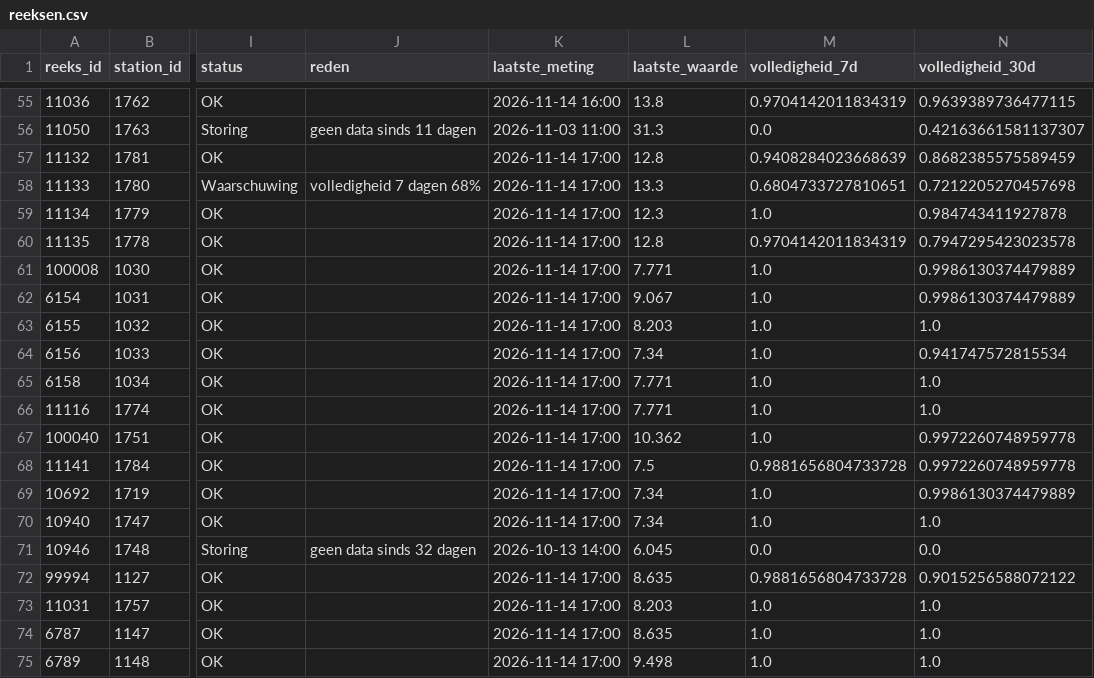
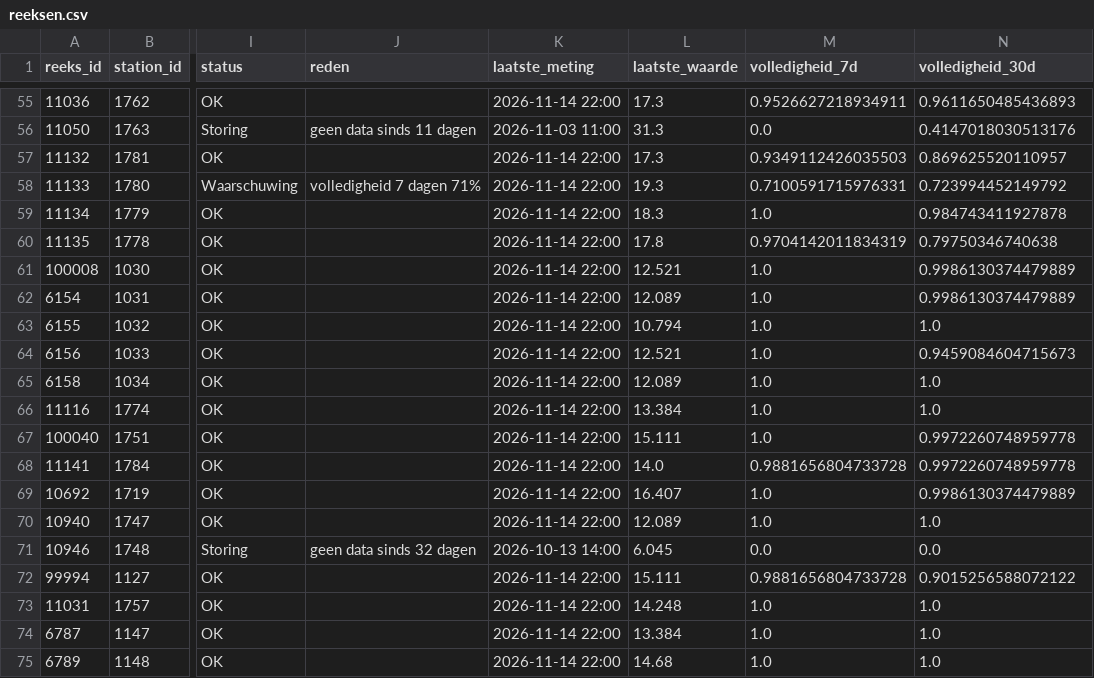
Before and after one commit to BadaninaAnna/luchtkwaliteit-antwerpen, a CSV file: data/powerbi/reeksen.csv, drawn as a sheet; only a part is shown, gaps mark what is left out; the diff covers the shown part only; the diff names each change by its address in the sheet, - before the commit and + after, or states it on an @@ line.

```diff
--- a/data/powerbi/reeksen.csv
+++ b/data/powerbi/reeksen.csv
-K55 (laatste_meting): 2026-11-14 16:00
+K55 (laatste_meting): 2026-11-14 22:00
-L55 (laatste_waarde): 13.8
+L55 (laatste_waarde): 17.3
-M55 (volledigheid_7d): 0.9704142011834319
+M55 (volledigheid_7d): 0.9526627218934911
-N55 (volledigheid_30d): 0.9639389736477115
+N55 (volledigheid_30d): 0.9611650485436893
-N56 (volledigheid_30d): 0.42163661581137307
+N56 (volledigheid_30d): 0.4147018030513176
-K57:K70 (laatste_meting): 2026-11-14 17:00
+K57:K70 (laatste_meting): 2026-11-14 22:00
-L57 (laatste_waarde): 12.8
+L57 (laatste_waarde): 17.3
-M57 (volledigheid_7d): 0.9408284023668639
+M57 (volledigheid_7d): 0.9349112426035503
-N57 (volledigheid_30d): 0.8682385575589459
+N57 (volledigheid_30d): 0.869625520110957
-J58 (reden): volledigheid 7 dagen 68%
+J58 (reden): volledigheid 7 dagen 71%
-L58 (laatste_waarde): 13.3
+L58 (laatste_waarde): 19.3
-M58 (volledigheid_7d): 0.6804733727810651
+M58 (volledigheid_7d): 0.7100591715976331
-N58 (volledigheid_30d): 0.7212205270457698
+N58 (volledigheid_30d): 0.723994452149792
-L59 (laatste_waarde): 12.3
+L59 (laatste_waarde): 18.3
-L60 (laatste_waarde): 12.8
+L60 (laatste_waarde): 17.8
-N60 (volledigheid_30d): 0.7947295423023578
+N60 (volledigheid_30d): 0.79750346740638
-L61 (laatste_waarde): 7.771
+L61 (laatste_waarde): 12.521
-L62 (laatste_waarde): 9.067
+L62 (laatste_waarde): 12.089
-L63 (laatste_waarde): 8.203
+L63 (laatste_waarde): 10.794
-L64 (laatste_waarde): 7.34
+L64 (laatste_waarde): 12.521
-N64 (volledigheid_30d): 0.941747572815534
+N64 (volledigheid_30d): 0.9459084604715673
-L65 (laatste_waarde): 7.771
+L65 (laatste_waarde): 12.089
-L66 (laatste_waarde): 7.771
+L66 (laatste_waarde): 13.384
-L67 (laatste_waarde): 10.362
+L67 (laatste_waarde): 15.111
-L68 (laatste_waarde): 7.5
+L68 (laatste_waarde): 14.0
-L69 (laatste_waarde): 7.34
+L69 (laatste_waarde): 16.407
-L70 (laatste_waarde): 7.34
+L70 (laatste_waarde): 12.089
-K72:K75 (laatste_meting): 2026-11-14 17:00
+K72:K75 (laatste_meting): 2026-11-14 22:00
-L72 (laatste_waarde): 8.635
+L72 (laatste_waarde): 15.111
-L73 (laatste_waarde): 8.203
+L73 (laatste_waarde): 14.248
-L74 (laatste_waarde): 8.635
+L74 (laatste_waarde): 13.384
-L75 (laatste_waarde): 9.498
+L75 (laatste_waarde): 14.68
```
Also changed, not shown: 124 edited cells elsewhere in this file, data/powerbi/jaarwaarden.csv, 4 other files.
